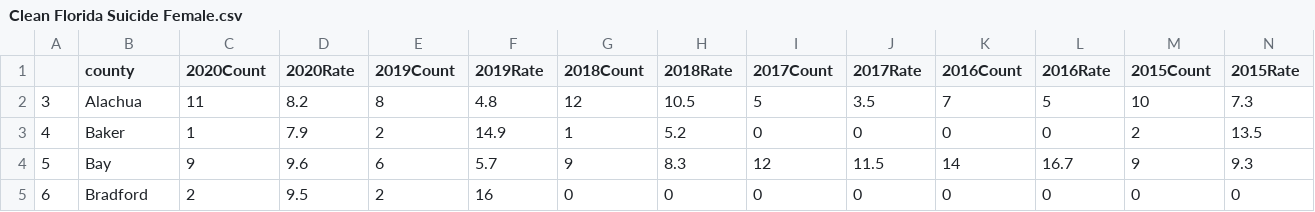
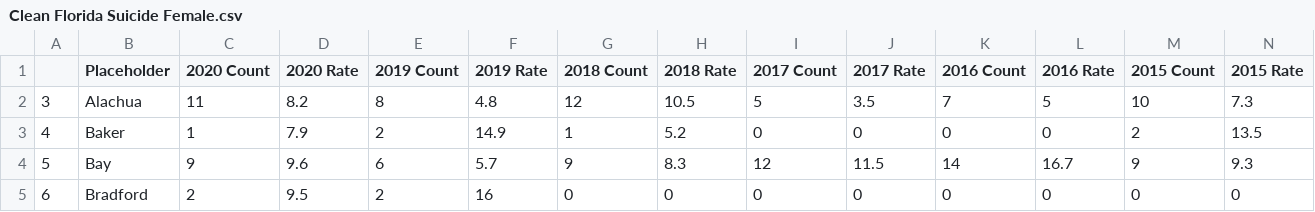
Before and after one commit to j89livingston/FSPC_Dashboard, a CSV file: Resources/Florida Suicide by Gender/Clean Florida Suicide Female.csv, drawn as a sheet; only a part is shown; the diff covers the shown part only; the diff names each change by its address in the sheet, - before the commit and + after, or states it on an @@ line.

Commit message:
Clean female data by year and gender

```diff
--- a/Resources/Florida Suicide by Gender/Clean Florida Suicide Female.csv
+++ b/Resources/Florida Suicide by Gender/Clean Florida Suicide Female.csv
-B1: county
+B1: Placeholder
-C1: 2020Count
+C1: 2020 Count
-D1: 2020Rate
+D1: 2020 Rate
-E1: 2019Count
+E1: 2019 Count
-F1: 2019Rate
+F1: 2019 Rate
-G1: 2018Count
+G1: 2018 Count
-H1: 2018Rate
+H1: 2018 Rate
-I1: 2017Count
+I1: 2017 Count
-J1: 2017Rate
+J1: 2017 Rate
-K1: 2016Count
+K1: 2016 Count
-L1: 2016Rate
+L1: 2016 Rate
-M1: 2015Count
+M1: 2015 Count
-N1: 2015Rate
+N1: 2015 Rate
```
Also changed, not shown: 8 edited cells elsewhere in this file, 2 other files.
